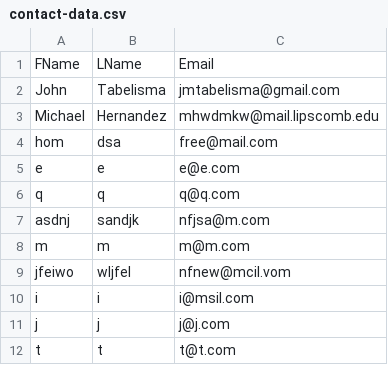
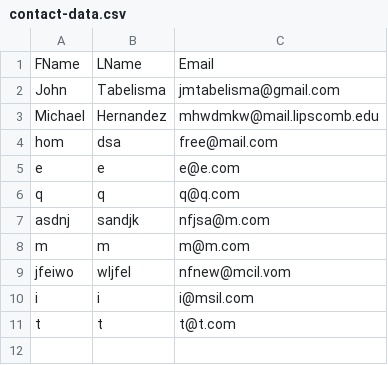
Before and after one commit to Lunatic-Labs/pointless-project, a CSV file: web-server/includes/contact-data.csv, drawn as a sheet; the diff names each change by its address in the sheet, - before the commit and + after, or states it on an @@ line.

```diff
--- a/web-server/includes/contact-data.csv
+++ b/web-server/includes/contact-data.csv
-row 11: j | j | j@j.com
```
Also changed, not shown: 3 other files.
